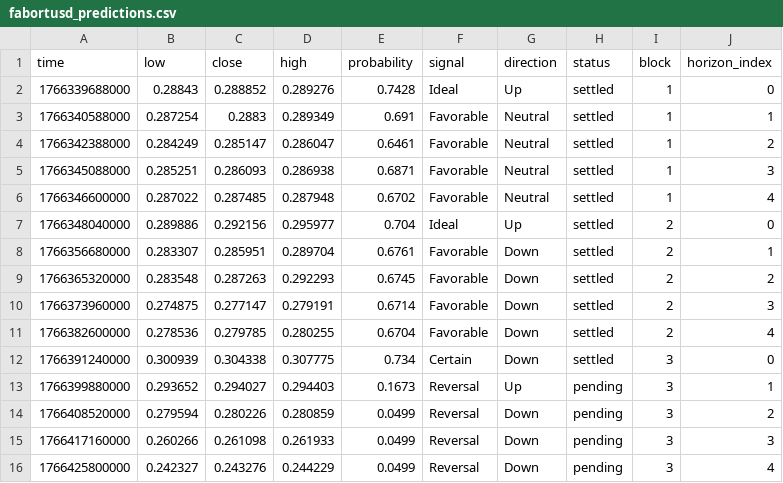
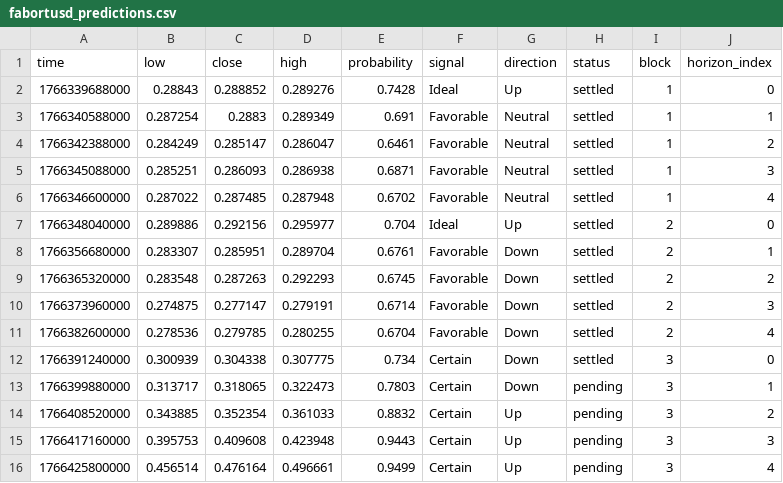
Before and after one commit to Cipherion-Market-Research/abacus-trading-view, a CSV file: data/dex/fabortusd_predictions.csv, drawn as a sheet.

```diff
--- a/data/dex/fabortusd_predictions.csv
+++ b/data/dex/fabortusd_predictions.csv
@@ -12,5 +12,5 @@ time,low,close,high,probability,signal,direction,status,block,horizon_index
 1766391240000,0.300939,0.304338,0.307775,0.734,Certain,Down,settled,3,0
-1766399880000,0.293652,0.294027,0.294403,0.1673,Reversal,Up,pending,3,1
-1766408520000,0.279594,0.280226,0.280859,0.0499,Reversal,Down,pending,3,2
-1766417160000,0.260266,0.261098,0.261933,0.0499,Reversal,Down,pending,3,3
-1766425800000,0.242327,0.243276,0.244229,0.0499,Reversal,Down,pending,3,4
+1766399880000,0.313717,0.318065,0.322473,0.7803,Certain,Down,pending,3,1
+1766408520000,0.343885,0.352354,0.361033,0.8832,Certain,Up,pending,3,2
+1766417160000,0.395753,0.409608,0.423948,0.9443,Certain,Up,pending,3,3
+1766425800000,0.456514,0.476164,0.496661,0.9499,Certain,Up,pending,3,4
```
Also changed, not shown: 1 other file.
